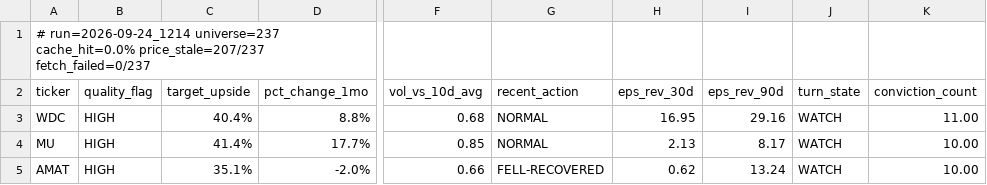
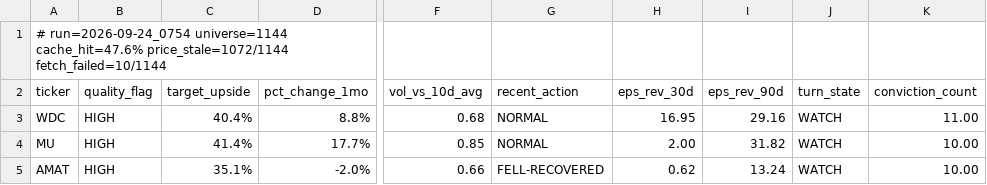
Before and after one commit to uvam3boy-stack/hunter-sk9m3xf7q2, a CSV file: latest_quality_on_dip.csv, drawn as a sheet; only a part is shown, gaps mark what is left out; the diff names each change by its address in the sheet, - before the commit and + after, or states it on an @@ line.

```diff
--- a/latest_quality_on_dip.csv
+++ b/latest_quality_on_dip.csv
-A1 (ticker): # run=2026-09-24_1214 universe=237 cache_hit=0.0% price_stale=207/237 fetch_failed=0/237
+A1 (ticker): # run=2026-09-24_0754 universe=1144 cache_hit=47.6% price_stale=1072/1144 fetch_failed=10/1144
-H4 (eps_rev_30d): 2.13
+H4 (eps_rev_30d): 2.00
-I4 (eps_rev_90d): 8.17
+I4 (eps_rev_90d): 31.82
```
Also changed, not shown: latest_quality_turns.csv, 5 other files.
